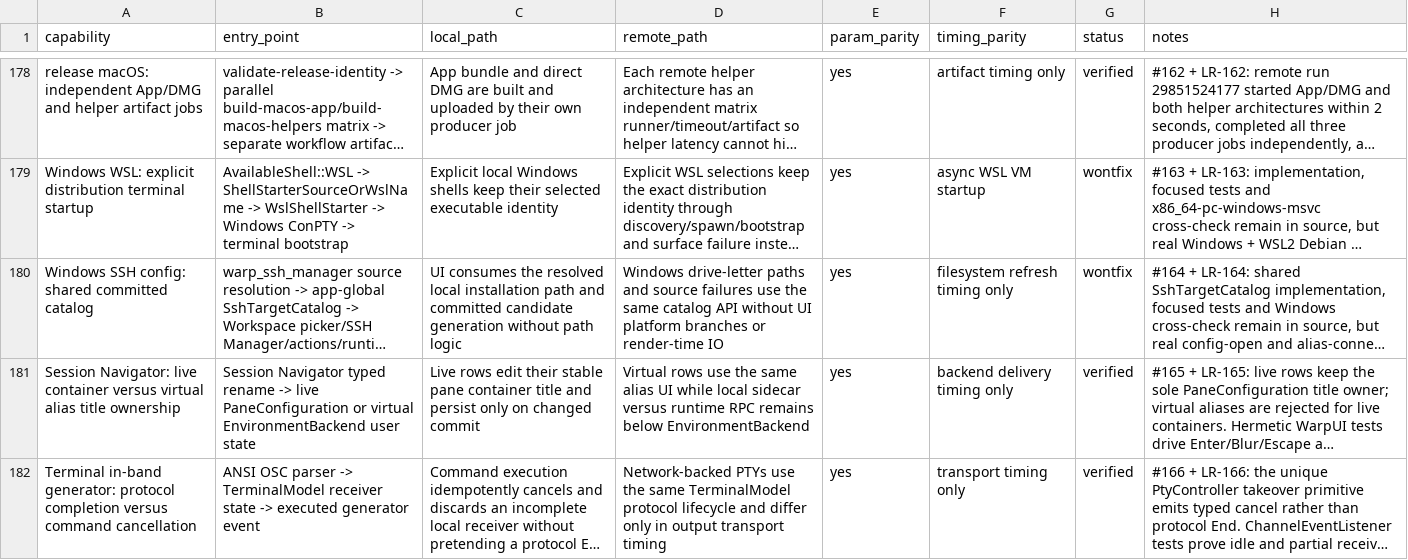
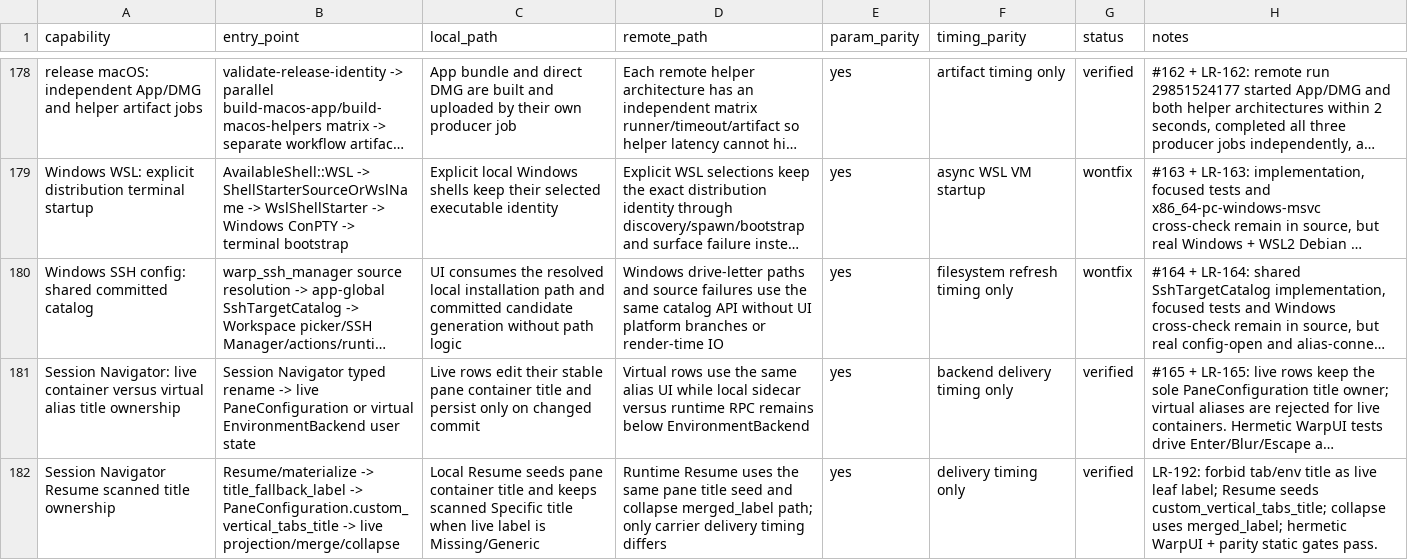
Before and after one commit to dly023/ashide, a CSV file: docs/design/local-remote-capability-matrix.csv, drawn as a sheet; only a part is shown, gaps mark what is left out; the shorter side is filled out with more unchanged rows; long unchanged cells end in …; the diff covers the shown part only; the diff names each change by its address in the sheet, - before the commit and + after, or states it on an @@ line.

Commit message:
Fix session ownership boundaries and release v0.0.4

```diff
--- a/docs/design/local-remote-capability-matrix.csv
+++ b/docs/design/local-remote-capability-matrix.csv
+row 182: Session Navigator Resume scanned title ownership | Resume/materialize -> title_fallback_label -> PaneConfiguration.custom_vertical_tabs_title -> live projection/merge/collapse | Local Resume seeds pane container title and keeps scanned Specific title when live label is Missing/Generic | Runtime Resume uses the same pane title seed and collapse merged_label path; only carrier delivery timing differs | yes | delivery timing only | verified | LR-192: forbid tab/env title as live leaf label; Resume seeds custom_vertical_tabs_title; collapse uses merged_label; hermetic WarpUI + parity static gates pass.
```
Also changed, not shown: 1 added row and 4 edited cells elsewhere in this file, 25 other files.
